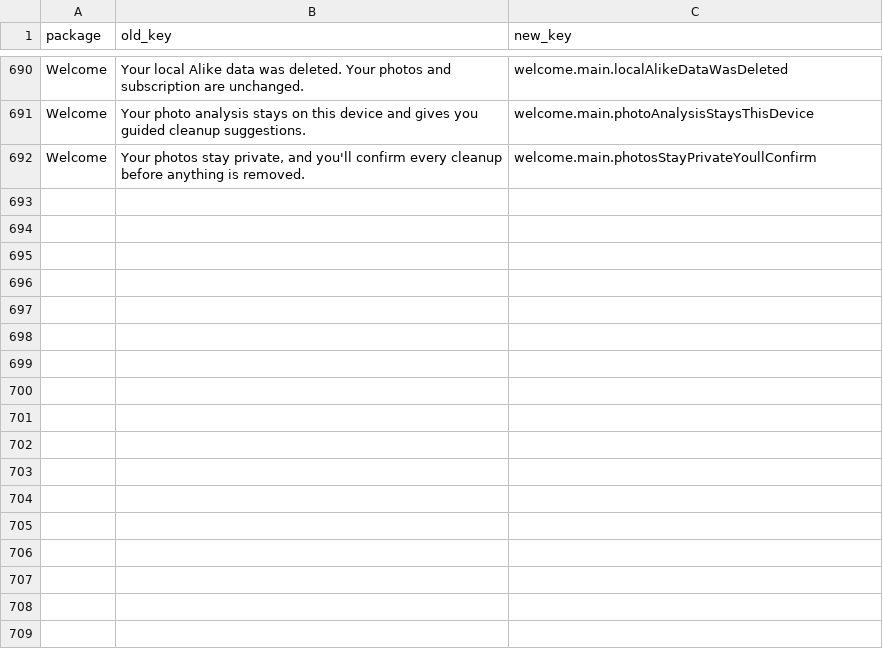
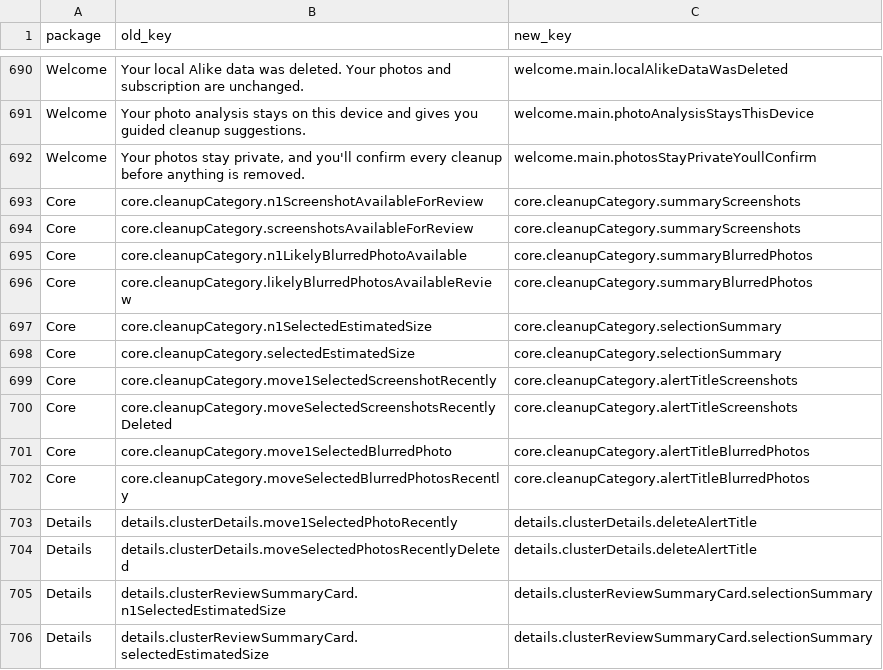
Before and after one commit to solokha-o/Alike, a CSV file: Docs/Localization/key-migration.csv, drawn as a sheet; only a part is shown, gaps mark what is left out; the diff names each change by its address in the sheet, - before the commit and + after, or states it on an @@ line.

```diff
--- a/Docs/Localization/key-migration.csv
+++ b/Docs/Localization/key-migration.csv
+row 693: Core | core.cleanupCategory.n1ScreenshotAvailableForReview | core.cleanupCategory.summaryScreenshots
+row 694: Core | core.cleanupCategory.screenshotsAvailableForReview | core.cleanupCategory.summaryScreenshots
+row 695: Core | core.cleanupCategory.n1LikelyBlurredPhotoAvailable | core.cleanupCategory.summaryBlurredPhotos
+row 696: Core | core.cleanupCategory.likelyBlurredPhotosAvailableReview | core.cleanupCategory.summaryBlurredPhotos
+row 697: Core | core.cleanupCategory.n1SelectedEstimatedSize | core.cleanupCategory.selectionSummary
+row 698: Core | core.cleanupCategory.selectedEstimatedSize | core.cleanupCategory.selectionSummary
+row 699: Core | core.cleanupCategory.move1SelectedScreenshotRecently | core.cleanupCategory.alertTitleScreenshots
+row 700: Core | core.cleanupCategory.moveSelectedScreenshotsRecentlyDeleted | core.cleanupCategory.alertTitleScreenshots
+row 701: Core | core.cleanupCategory.move1SelectedBlurredPhoto | core.cleanupCategory.alertTitleBlurredPhotos
+row 702: Core | core.cleanupCategory.moveSelectedBlurredPhotosRecently | core.cleanupCategory.alertTitleBlurredPhotos
+row 703: Details | details.clusterDetails.move1SelectedPhotoRecently | details.clusterDetails.deleteAlertTitle
+row 704: Details | details.clusterDetails.moveSelectedPhotosRecentlyDeleted | details.clusterDetails.deleteAlertTitle
+row 705: Details | details.clusterReviewSummaryCard.n1SelectedEstimatedSize | details.clusterReviewSummaryCard.selectionSummary
+row 706: Details | details.clusterReviewSummaryCard.selectedEstimatedSize | details.clusterReviewSummaryCard.selectionSummary
```
Also changed, not shown: 25 other files.
